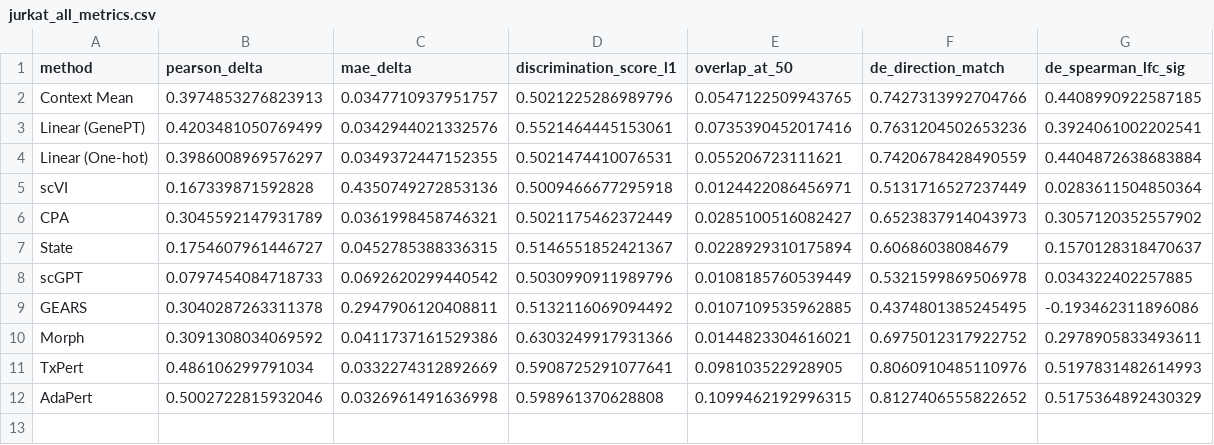
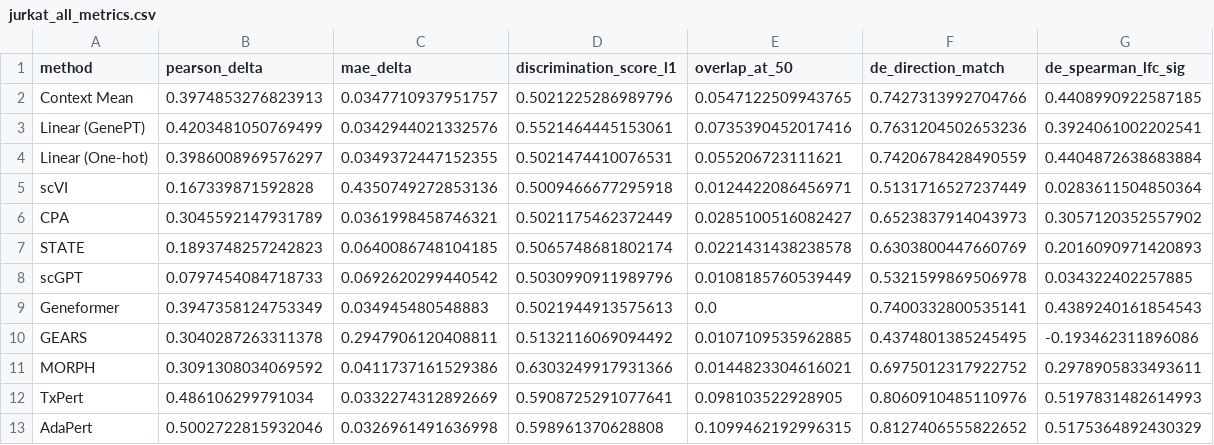
Before and after one commit to qkrdmsghk/rebuttal, a CSV file: Reviewer_BXkW/comprehensive_results/jurkat_all_metrics.csv, drawn as a sheet.

```diff
--- a/Reviewer_BXkW/comprehensive_results/jurkat_all_metrics.csv
+++ b/Reviewer_BXkW/comprehensive_results/jurkat_all_metrics.csv
@@ -6,6 +6,7 @@ scVI,0.167339871592828,0.4350749272853136,0.5009466677295918,0.0124422086456971,
 CPA,0.3045592147931789,0.0361998458746321,0.5021175462372449,0.0285100516082427,0.6523837914043973,0.3057120352557902
-State,0.1754607961446727,0.0452785388336315,0.5146551852421367,0.0228929310175894,0.60686038084679,0.1570128318470637
+STATE,0.1893748257242823,0.0640086748104185,0.5065748681802174,0.0221431438238578,0.6303800447660769,0.2016090971420893
 scGPT,0.0797454084718733,0.0692620299440542,0.5030990911989796,0.0108185760539449,0.5321599869506978,0.034322402257885
+Geneformer,0.3947358124753349,0.034945480548883,0.5021944913575613,0.0,0.7400332800535141,0.4389240161854543
 GEARS,0.3040287263311378,0.2947906120408811,0.5132116069094492,0.0107109535962885,0.4374801385245495,-0.193462311896086
-Morph,0.3091308034069592,0.0411737161529386,0.6303249917931366,0.0144823304616021,0.6975012317922752,0.2978905833493611
+MORPH,0.3091308034069592,0.0411737161529386,0.6303249917931366,0.0144823304616021,0.6975012317922752,0.2978905833493611
 TxPert,0.486106299791034,0.0332274312892669,0.5908725291077641,0.098103522928905,0.8060910485110976,0.5197831482614993
```
Also changed, not shown: Reviewer_BXkW/comprehensive_results/hepg2_all_metrics.csv, Reviewer_BXkW/comprehensive_results/k562_all_metrics.csv, 17 other files.
